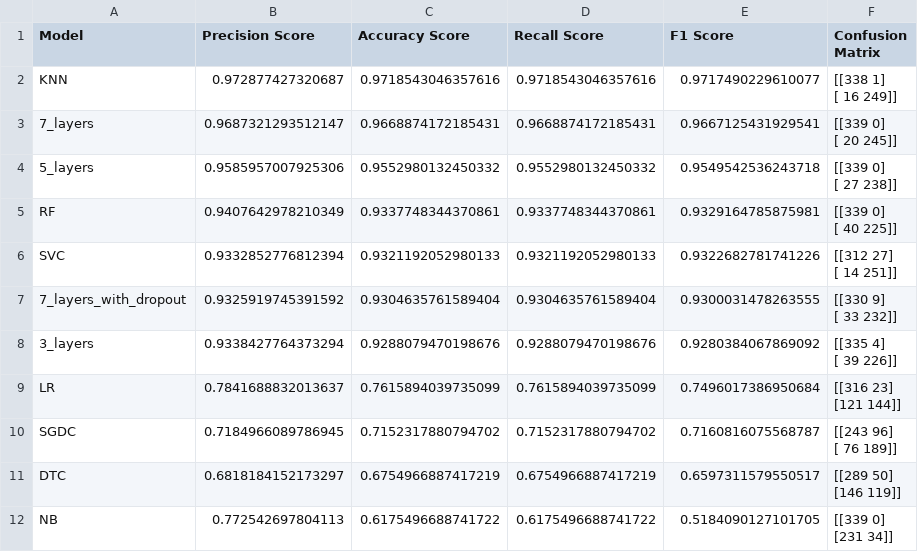
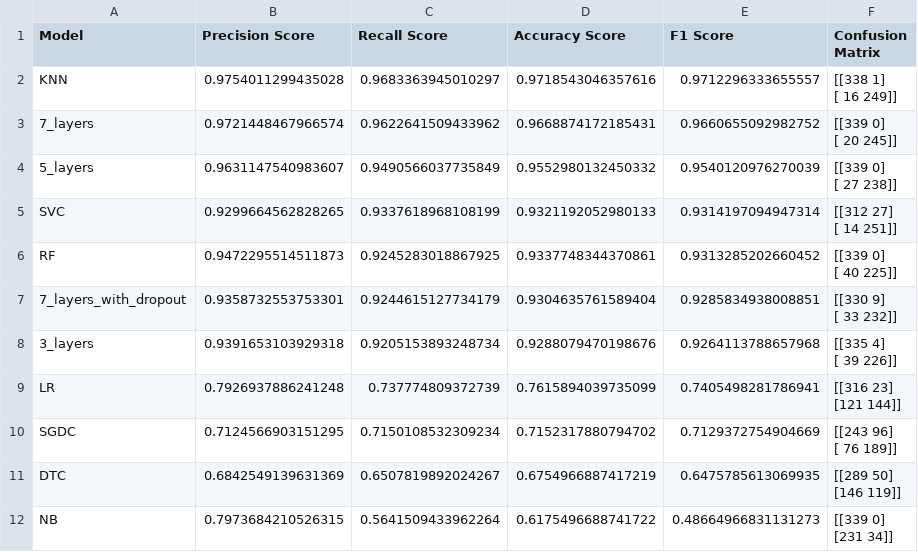
Before and after one commit to NgoQuocBao1010/Exercise-Correction, a CSV file: core/bicep_model/evaluation.csv, drawn as a sheet; removed rows and columns are numbered as before the commit, all else as after; ↵ is a line break in a cell; the diff names each change by its address in the sheet, - before the commit and + after, or states it on an @@ line.

```diff
--- a/core/bicep_model/evaluation.csv
+++ b/core/bicep_model/evaluation.csv
+column C (Recall Score), rows 2-5: 0.9683363945010297 | 0.9622641509433962 | 0.9490566037735849 | 0.9337618968108199; rows 7-12: 0.9244615127734179 | 0.9205153893248734 | 0.737774809372739 | 0.7150108532309234 | 0.6507819892024267 | 0.5641509433962264
-column D (Recall Score), rows 2-4: 0.9718543046357616 | 0.9668874172185431 | 0.9552980132450332; rows 6-12: 0.9321192052980133 | 0.9304635761589404 | 0.9288079470198676 | 0.7615894039735099 | 0.7152317880794702 | 0.6754966887417219 | 0.6175496688741722
-B2 (Precision Score): 0.972877427320687
+B2 (Precision Score): 0.9754011299435028
-E2 (F1 Score): 0.9717490229610077
+E2 (F1 Score): 0.9712296333655557
-B3 (Precision Score): 0.9687321293512147
+B3 (Precision Score): 0.9721448467966574
-E3 (F1 Score): 0.9667125431929541
+E3 (F1 Score): 0.9660655092982752
-B4 (Precision Score): 0.9585957007925306
+B4 (Precision Score): 0.9631147540983607
-E4 (F1 Score): 0.9549542536243718
+E4 (F1 Score): 0.9540120976270039
-row 5: RF | 0.9407642978210349 | 0.9337748344370861 | 0.9337748344370861 | 0.9329164785875981 | [[339 0] ↵ [ 40 225]]
-B5 (Precision Score): 0.9332852776812394
+B5 (Precision Score): 0.9299664562828265
-E5 (F1 Score): 0.9322682781741226
+E5 (F1 Score): 0.9314197094947314
+row 6: RF | 0.9472295514511873 | 0.9245283018867925 | 0.9337748344370861 | 0.9313285202660452 | [[339 0] ↵ [ 40 225]]
-B7 (Precision Score): 0.9325919745391592
+B7 (Precision Score): 0.9358732553753301
-E7 (F1 Score): 0.9300031478263555
+E7 (F1 Score): 0.9285834938008851
-B8 (Precision Score): 0.9338427764373294
+B8 (Precision Score): 0.9391653103929318
-E8 (F1 Score): 0.9280384067869092
+E8 (F1 Score): 0.9264113788657968
-B9 (Precision Score): 0.7841688832013637
+B9 (Precision Score): 0.7926937886241248
-E9 (F1 Score): 0.7496017386950684
+E9 (F1 Score): 0.7405498281786941
-B10 (Precision Score): 0.7184966089786945
+B10 (Precision Score): 0.7124566903151295
-E10 (F1 Score): 0.7160816075568787
+E10 (F1 Score): 0.7129372754904669
-B11 (Precision Score): 0.6818184152173297
+B11 (Precision Score): 0.6842549139631369
-E11 (F1 Score): 0.6597311579550517
+E11 (F1 Score): 0.6475785613069935
-B12 (Precision Score): 0.772542697804113
+B12 (Precision Score): 0.7973684210526315
-E12 (F1 Score): 0.5184090127101705
+E12 (F1 Score): 0.48664966831131273
```
Also changed, not shown: core/plank_model/evaluation.csv, 3 other files.
